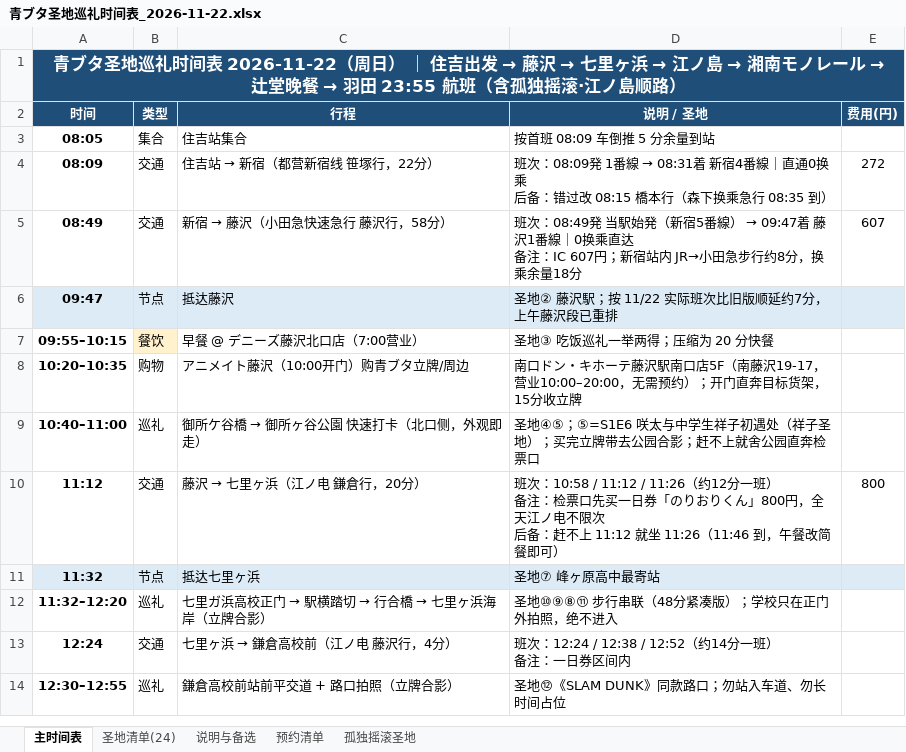
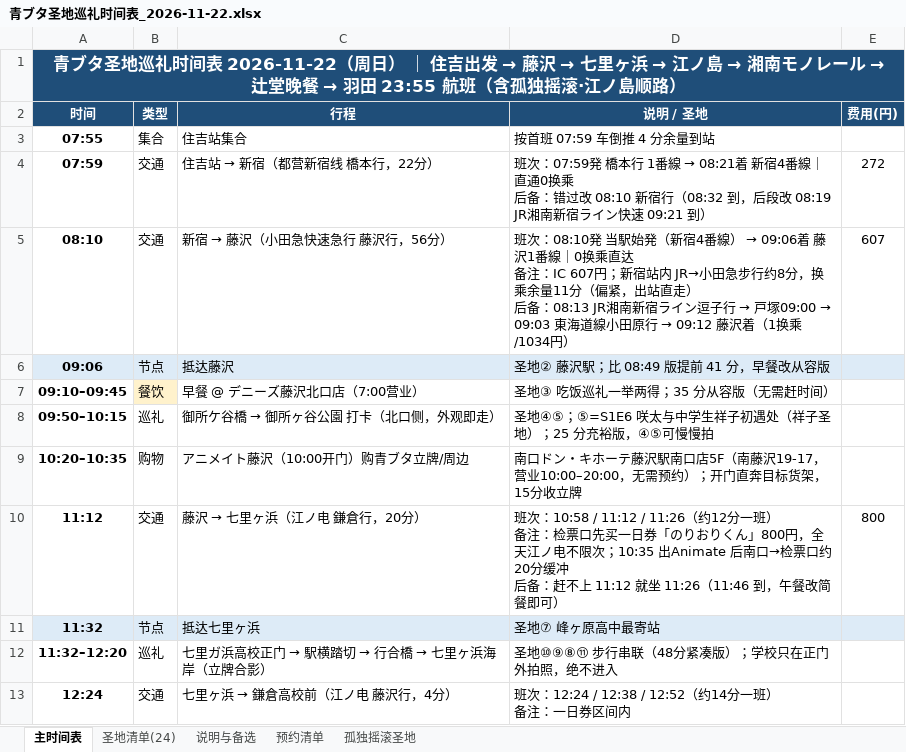
Before and after one commit to fhlm/pages, an Excel workbook: aobuta/青ブタ圣地巡礼时间表_2026-11-22.xlsx, sheet 主时间表, drawn as a sheet; only a part is shown; the shorter side is filled out with more unchanged rows; values as stored, in another font and other column widths than the file's, no borders; removed rows and columns are numbered as before the commit, all else as after; ↵ is a line break in a cell; the diff names each change by its address in the sheet, - before the commit and + after, or states it on an @@ line.

```diff
--- a/aobuta/青ブタ圣地巡礼时间表_2026-11-22.xlsx (sheet 主时间表)
+++ b/aobuta/青ブタ圣地巡礼时间表_2026-11-22.xlsx (sheet 主时间表)
-A3 (时间): 08:05
+A3 (时间): 07:55
-D3 (说明 / 圣地): 按首班 08:09 车倒推 5 分余量到站
+D3 (说明 / 圣地): 按首班 07:59 车倒推 4 分余量到站
-A4 (时间): 08:09
+A4 (时间): 07:59
@@ C4 (行程): 住吉站 → 新宿（都营新宿线 笹塚行，22分） → 住吉站 → 新宿（都营新宿线 橋本行，22分） @@
@@ D4 (说明 / 圣地): 班次：08:09発 1番線 → 08:31着 新宿4番線｜直通0换乘 ↵ 后备：错过改 08:15 橋本行（森下换乘急行 08:35 到） → 班次：07:59発 橋本行 1番線 → 08:21着 新宿4番線｜直通0换乘 ↵ 后备：错过改 08:10 新宿行（08:32 到，后段改 08:19 JR湘南新宿ライン快速 09:21 到） @@
-A5 (时间): 08:49
+A5 (时间): 08:10
@@ C5 (行程): 新宿 → 藤沢（小田急快速急行 藤沢行，58分） → 新宿 → 藤沢（小田急快速急行 藤沢行，56分） @@
@@ D5 (说明 / 圣地): 班次：08:49発 当駅始発（新宿5番線） → 09:47着 藤沢1番線｜0换乘直达 ↵ 备注：IC 607円；新宿站内 JR→小田急步行约8分，换乘余量18分 → 班次：08:10発 当駅始発（新宿4番線） → 09:06着 藤沢1番線｜0换乘直达 ↵ 备注：IC 607円；新宿站内 JR→小田急步行约8分，换乘余量11分（偏紧，出站直走） ↵ 后备：08:13 JR湘南新宿ライン逗子行 → 戸塚09:00 → 09:03 東海道線小田原行 → 09:12 藤沢着（1换乘/1034円） @@
-A6 (时间): 09:47
+A6 (时间): 09:06
-D6 (说明 / 圣地): 圣地② 藤沢駅；按 11/22 实际班次比旧版顺延约7分，上午藤沢段已重排
+D6 (说明 / 圣地): 圣地② 藤沢駅；比 08:49 版提前 41 分，早餐改从容版
-A7 (时间): 09:55–10:15
+A7 (时间): 09:10–09:45
-D7 (说明 / 圣地): 圣地③ 吃饭巡礼一举两得；压缩为 20 分快餐
+D7 (说明 / 圣地): 圣地③ 吃饭巡礼一举两得；35 分从容版（无需赶时间）
+row 8: 09:50–10:15 | 巡礼 | 御所ケ谷橋 → 御所ヶ谷公園 打卡（北口侧，外观即走） | 圣地④⑤；⑤=S1E6 咲太与中学生祥子初遇处（祥子圣地）；25 分充裕版，④⑤可慢慢拍
-row 9: 10:40–11:00 | 巡礼 | 御所ケ谷橋 → 御所ヶ谷公園 快速打卡（北口侧，外观即走） | 圣地④⑤；⑤=S1E6 咲太与中学生祥子初遇处（祥子圣地）；买完立牌带去公园合影；赶不上就舍公园直奔检票口
-D10 (说明 / 圣地): …电不限次 ↵ 后备：…
+D10 (说明 / 圣地): …电不限次；10:35 出Animate 后南口→检票口约20分缓冲 ↵ 后备：…
```
Also changed, not shown: sheet 预约清单, sheet 说明与备选, 3 other files.
